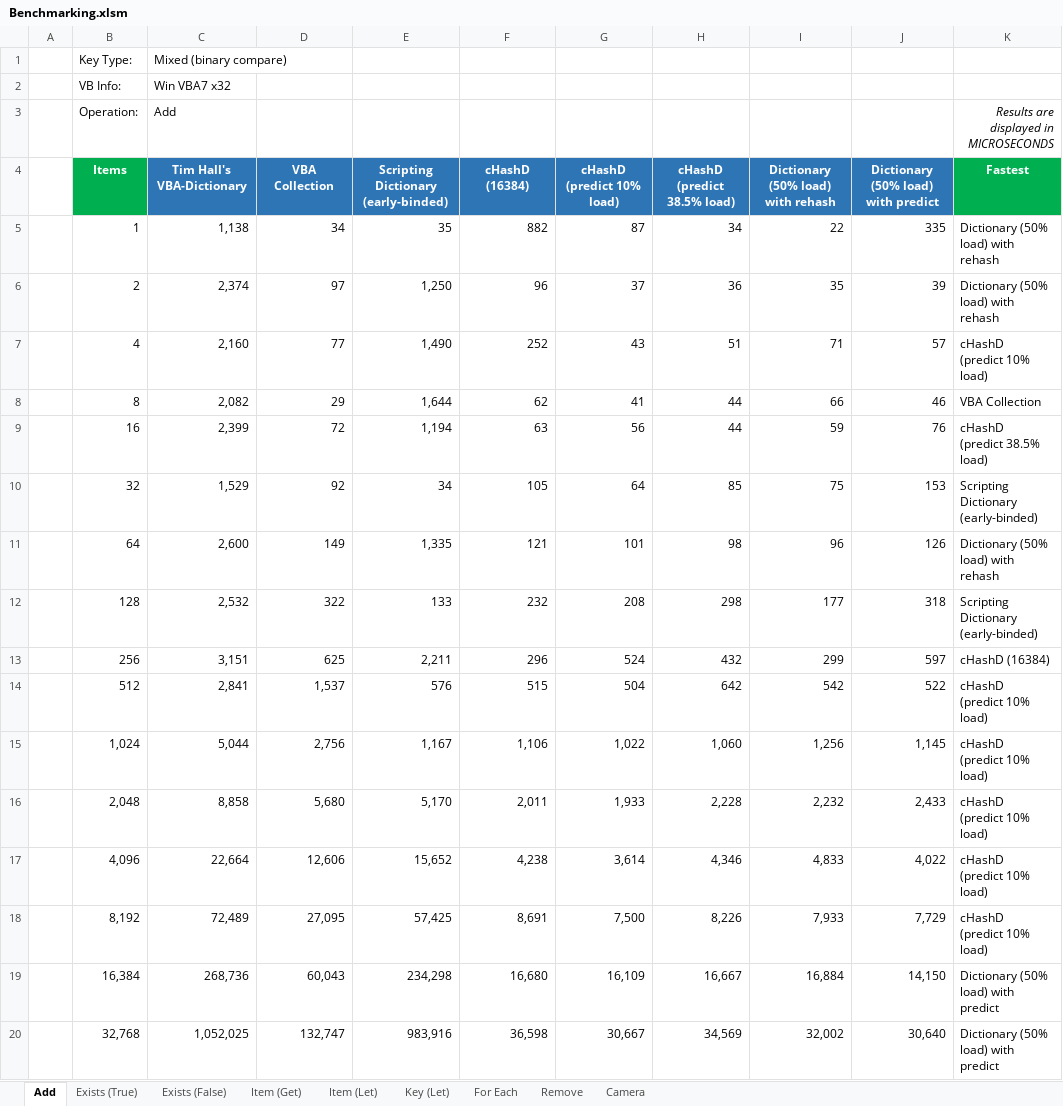
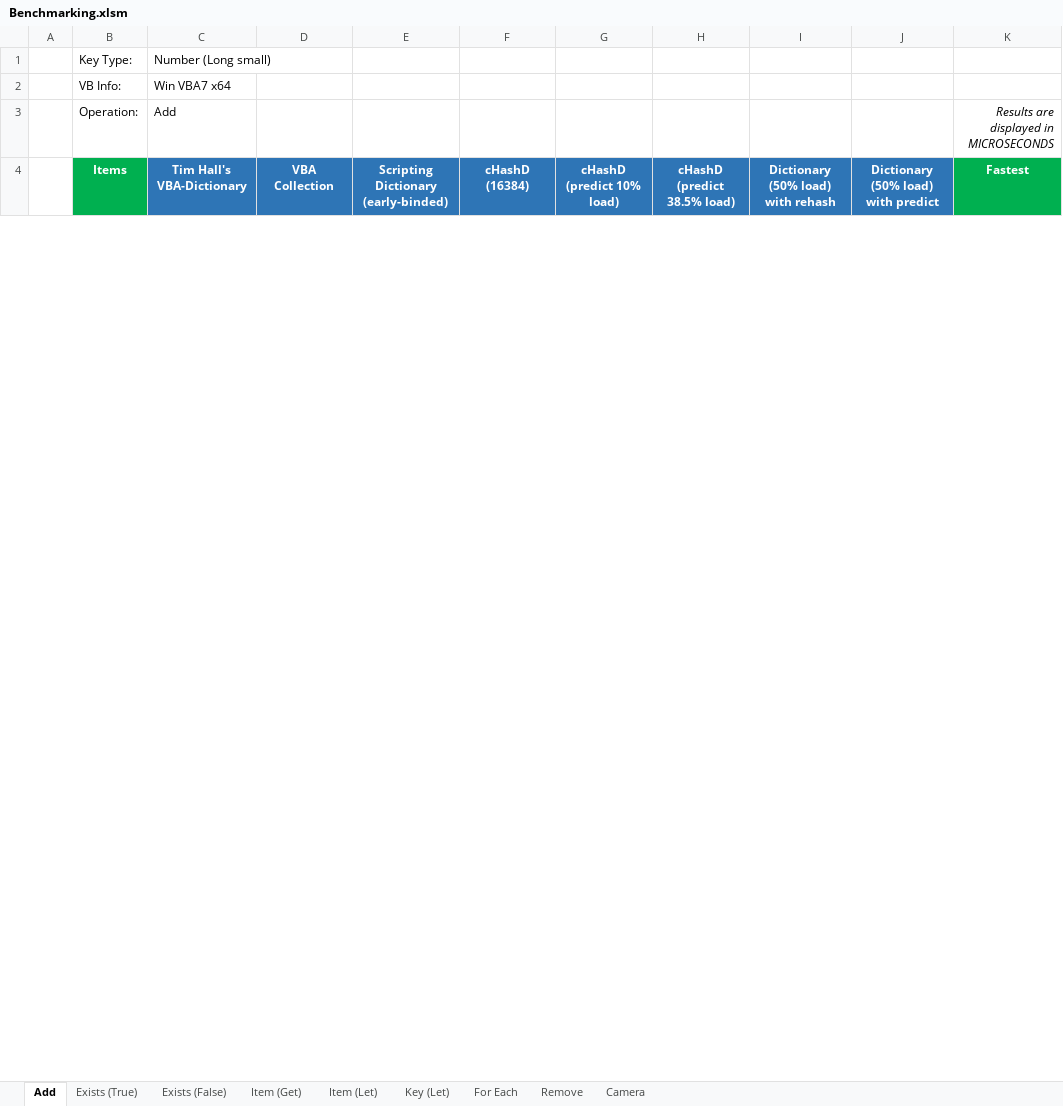
Before and after one commit to cristianbuse/VBA-FastDictionary, an Excel workbook: benchmarking/Benchmarking.xlsm, sheet Add, drawn as a sheet; only a part is shown; values as stored, in another font and other column widths than the file's, no borders; conditional formats not drawn; removed rows and columns are numbered as before the commit, all else as after; ↵ is a line break in a cell; the diff covers the shown part only; the diff names each change by its address in the sheet, - before the commit and + after, or states it on an @@ line.

```diff
--- a/benchmarking/Benchmarking.xlsm (sheet Add)
+++ b/benchmarking/Benchmarking.xlsm (sheet Add)
-C1: Mixed (binary compare)
+C1: Number (Long small)
-C2: Win VBA7 x32
+C2: Win VBA7 x64
-row 5:  | 1 | 1,138 | 34 | 35 | 882 | 87 | 34 | 22 | 335 | Dictionary (50% load) with rehash
-row 6:  | 2 | 2,374 | 97 | 1,250 | 96 | 37 | 36 | 35 | 39 | Dictionary (50% load) with rehash
-row 7:  | 4 | 2,160 | 77 | 1,490 | 252 | 43 | 51 | 71 | 57 | cHashD ↵ (predict 10% load)
-row 8:  | 8 | 2,082 | 29 | 1,644 | 62 | 41 | 44 | 66 | 46 | VBA Collection
-row 9:  | 16 | 2,399 | 72 | 1,194 | 63 | 56 | 44 | 59 | 76 | cHashD ↵ (predict 38.5% load)
-row 10:  | 32 | 1,529 | 92 | 34 | 105 | 64 | 85 | 75 | 153 | Scripting Dictionary (early-binded)
-row 11:  | 64 | 2,600 | 149 | 1,335 | 121 | 101 | 98 | 96 | 126 | Dictionary (50% load) with rehash
-row 12:  | 128 | 2,532 | 322 | 133 | 232 | 208 | 298 | 177 | 318 | Scripting Dictionary (early-binded)
-row 13:  | 256 | 3,151 | 625 | 2,211 | 296 | 524 | 432 | 299 | 597 | cHashD (16384)
-row 14:  | 512 | 2,841 | 1,537 | 576 | 515 | 504 | 642 | 542 | 522 | cHashD ↵ (predict 10% load)
-row 15:  | 1,024 | 5,044 | 2,756 | 1,167 | 1,106 | 1,022 | 1,060 | 1,256 | 1,145 | cHashD ↵ (predict 10% load)
-row 16:  | 2,048 | 8,858 | 5,680 | 5,170 | 2,011 | 1,933 | 2,228 | 2,232 | 2,433 | cHashD ↵ (predict 10% load)
-row 17:  | 4,096 | 22,664 | 12,606 | 15,652 | 4,238 | 3,614 | 4,346 | 4,833 | 4,022 | cHashD ↵ (predict 10% load)
-row 18:  | 8,192 | 72,489 | 27,095 | 57,425 | 8,691 | 7,500 | 8,226 | 7,933 | 7,729 | cHashD ↵ (predict 10% load)
-row 19:  | 16,384 | 268,736 | 60,043 | 234,298 | 16,680 | 16,109 | 16,667 | 16,884 | 14,150 | Dictionary (50% load) with predict
-row 20:  | 32,768 | 1,052,025 | 132,747 | 983,916 | 36,598 | 30,667 | 34,569 | 32,002 | 30,640 | Dictionary (50% load) with predict
```
Also changed, not shown: 25 added rows and 9 removed rows elsewhere in this sheet, sheet For Each, sheet Key (Let), sheet Item (Let), sheet Remove, sheet Exists (True), sheet Exists (False), 1 more sheet, charts or pictures, 1 other file.
